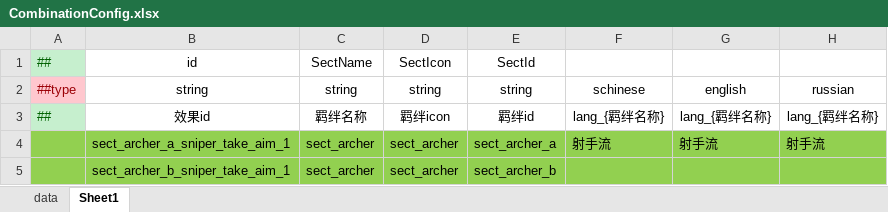
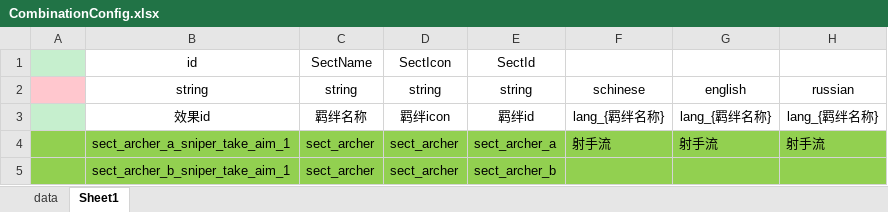
Before and after one commit to cchorseless/ET7, an Excel workbook: Doc/ExcelConfig/Datas/dota/CombinationConfig.xlsx, sheet Sheet1, drawn as a sheet; only a part is shown; values as stored, in another font and other column widths than the file's, no borders; the diff names each change by its address in the sheet, - before the commit and + after, or states it on an @@ line.

```diff
--- a/Doc/ExcelConfig/Datas/dota/CombinationConfig.xlsx (sheet Sheet1)
+++ b/Doc/ExcelConfig/Datas/dota/CombinationConfig.xlsx (sheet Sheet1)
-A1: ##
+A1: (empty)
-A2: ##type
+A2: (empty)
-A3: ##
+A3: (empty)
```
Also changed, not shown: Doc/ExcelConfig/Datas/dota/BuffEffectConfig.xlsx, 4 other files.
